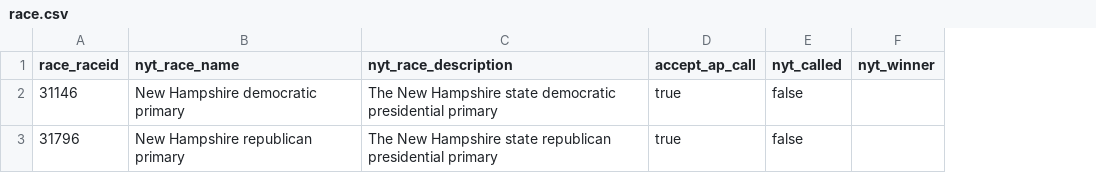
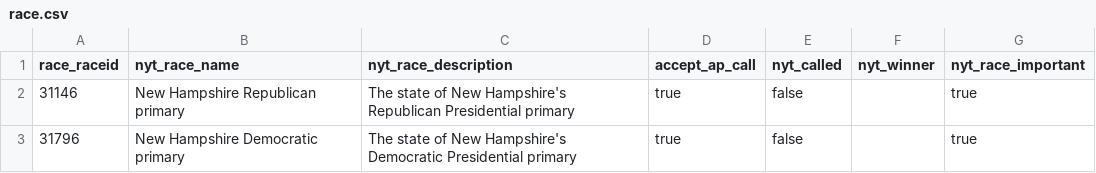
Before and after one commit to newsdev/elex-loader, a CSV file: overrides/race.csv, drawn as a sheet; the diff names each change by its address in the sheet, - before the commit and + after, or states it on an @@ line.

Commit message:
New Hampshire basic overrides.

```diff
--- a/overrides/race.csv
+++ b/overrides/race.csv
+column G (nyt_race_important), rows 2-3: true | true
-B2 (nyt_race_name): New Hampshire democratic primary
+B2 (nyt_race_name): New Hampshire Republican primary
-C2 (nyt_race_description): The New Hampshire state democratic presidential primary
+C2 (nyt_race_description): The state of New Hampshire's Republican Presidential primary
-B3 (nyt_race_name): New Hampshire republican primary
+B3 (nyt_race_name): New Hampshire Democratic primary
-C3 (nyt_race_description): The New Hampshire state republican presidential primary
+C3 (nyt_race_description): The state of New Hampshire's Democratic Presidential primary
```
Also changed, not shown: 2 other files.
